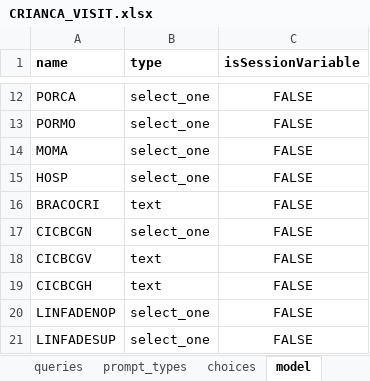
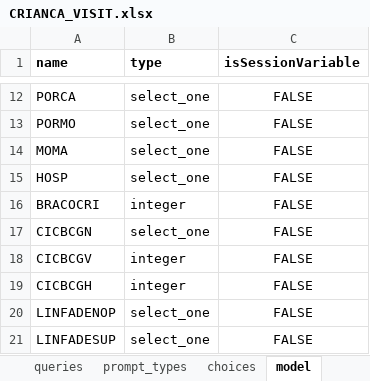
Before and after one commit to BandimHealthProject/EqM, an Excel workbook: app/config/tables/CRIANCA_VISIT/forms/CRIANCA_VISIT/CRIANCA_VISIT.xlsx, sheet model, drawn as a sheet; only a part is shown, gaps mark what is left out; values as stored, in another font and other column widths than the file's, no borders; the diff names each change by its address in the sheet, - before the commit and + after, or states it on an @@ line.

```diff
--- a/app/config/tables/CRIANCA_VISIT/forms/CRIANCA_VISIT/CRIANCA_VISIT.xlsx (sheet model)
+++ b/app/config/tables/CRIANCA_VISIT/forms/CRIANCA_VISIT/CRIANCA_VISIT.xlsx (sheet model)
-B16 (type): text
+B16 (type): integer
-B18:B19 (type): text
+B18:B19 (type): integer
```
Also changed, not shown: sheet survey, 5 other files.
